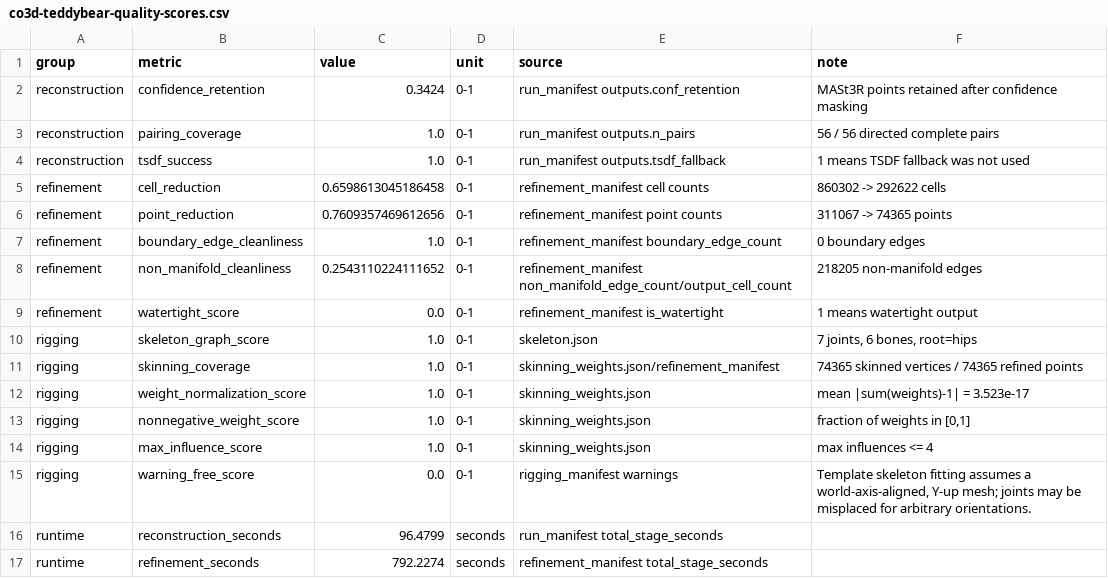
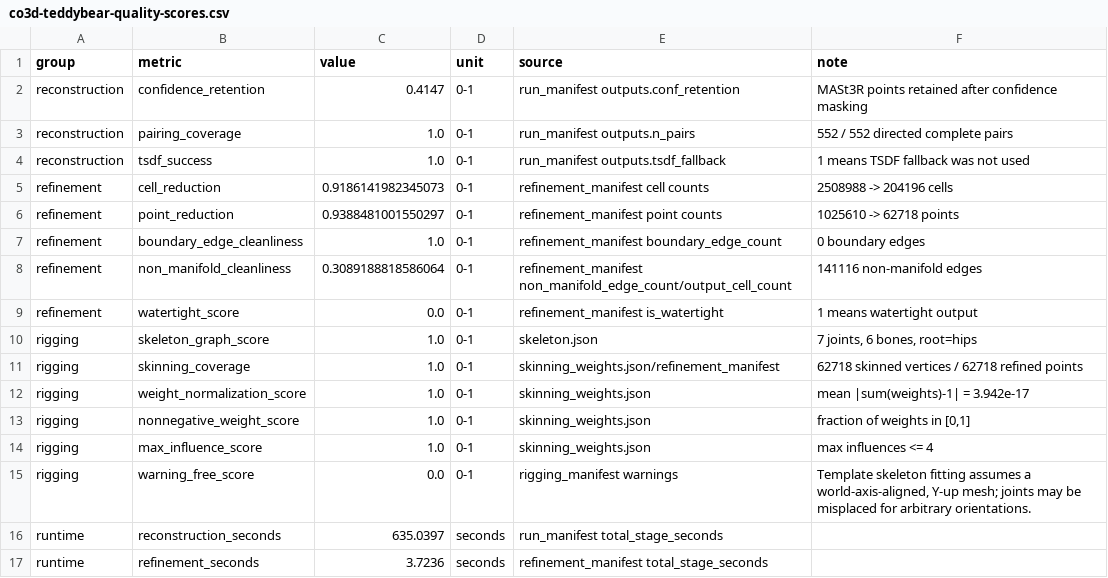
Before and after one commit to AyushK0808/z-shift, a CSV file: paper/outputs/co3d-teddybear-quality-scores.csv, drawn as a sheet.

Commit message:
paper: regenerate figures and teddybear scores

```diff
--- a/paper/outputs/co3d-teddybear-quality-scores.csv
+++ b/paper/outputs/co3d-teddybear-quality-scores.csv
@@ -1,13 +1,13 @@
 group,metric,value,unit,source,note
-reconstruction,confidence_retention,0.3424,0-1,run_manifest outputs.conf_retention,MASt3R points retained after confidence masking
-reconstruction,pairing_coverage,1.0,0-1,run_manifest outputs.n_pairs,56 / 56 directed complete pairs
+reconstruction,confidence_retention,0.4147,0-1,run_manifest outputs.conf_retention,MASt3R points retained after confidence masking
+reconstruction,pairing_coverage,1.0,0-1,run_manifest outputs.n_pairs,552 / 552 directed complete pairs
 reconstruction,tsdf_success,1.0,0-1,run_manifest outputs.tsdf_fallback,1 means TSDF fallback was not used
-refinement,cell_reduction,0.6598613045186458,0-1,refinement_manifest cell counts,860302 -> 292622 cells
-refinement,point_reduction,0.7609357469612656,0-1,refinement_manifest point counts,311067 -> 74365 points
+refinement,cell_reduction,0.9186141982345073,0-1,refinement_manifest cell counts,2508988 -> 204196 cells
+refinement,point_reduction,0.9388481001550297,0-1,refinement_manifest point counts,1025610 -> 62718 points
 refinement,boundary_edge_cleanliness,1.0,0-1,refinement_manifest boundary_edge_count,0 boundary edges
-refinement,non_manifold_cleanliness,0.2543110224111652,0-1,refinement_manifest non_manifold_edge_count/output_cell_count,218205 non-manifold edges
+refinement,non_manifold_cleanliness,0.3089188818586064,0-1,refinement_manifest non_manifold_edge_count/output_cell_count,141116 non-manifold edges
 refinement,watertight_score,0.0,0-1,refinement_manifest is_watertight,1 means watertight output
 rigging,skeleton_graph_score,1.0,0-1,skeleton.json,"7 joints, 6 bones, root=hips"
-rigging,skinning_coverage,1.0,0-1,skinning_weights.json/refinement_manifest,74365 skinned vertices / 74365 refined points
-rigging,weight_normalization_score,1.0,0-1,skinning_weights.json,mean |sum(weights)-1| = 3.523e-17
+rigging,skinning_coverage,1.0,0-1,skinning_weights.json/refinement_manifest,62718 skinned vertices / 62718 refined points
+rigging,weight_normalization_score,1.0,0-1,skinning_weights.json,mean |sum(weights)-1| = 3.942e-17
 rigging,nonnegative_weight_score,1.0,0-1,skinning_weights.json,"fraction of weights in [0,1]"
@@ -15,3 +15,3 @@ rigging,max_influence_score,1.0,0-1,skinning_weights.json,max influences <= 4
 rigging,warning_free_score,0.0,0-1,rigging_manifest warnings,"Template skeleton fitting assumes a world-axis-aligned, Y-up mesh; joints may be misplaced for arbitrary orientations."
-runtime,reconstruction_seconds,96.4799,seconds,run_manifest total_stage_seconds,
-runtime,refinement_seconds,792.2274,seconds,refinement_manifest total_stage_seconds,
+runtime,reconstruction_seconds,635.0397,seconds,run_manifest total_stage_seconds,
+runtime,refinement_seconds,3.7236,seconds,refinement_manifest total_stage_seconds,
```
Also changed, not shown: 5 other files.
